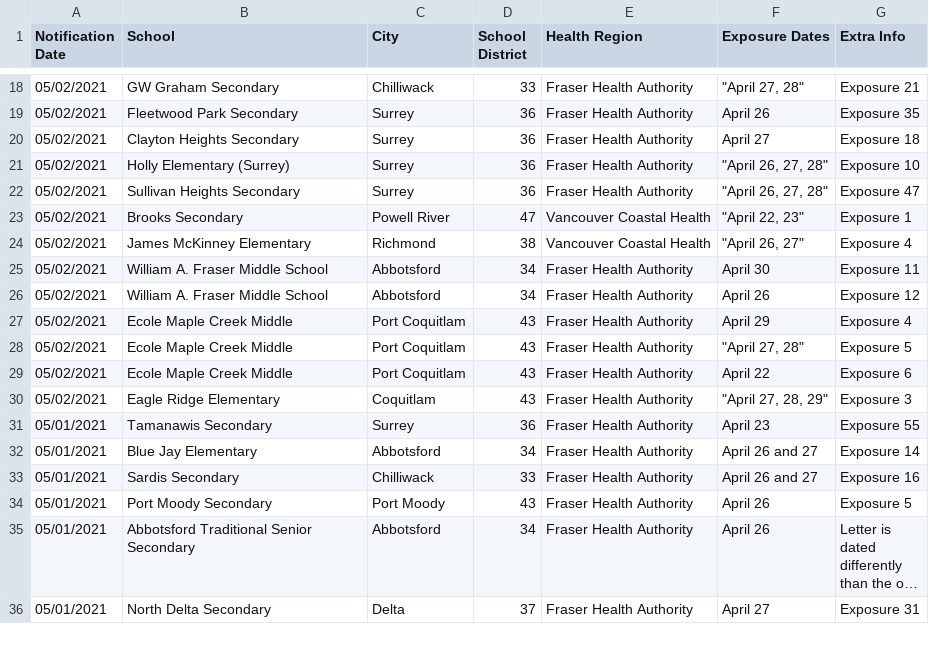
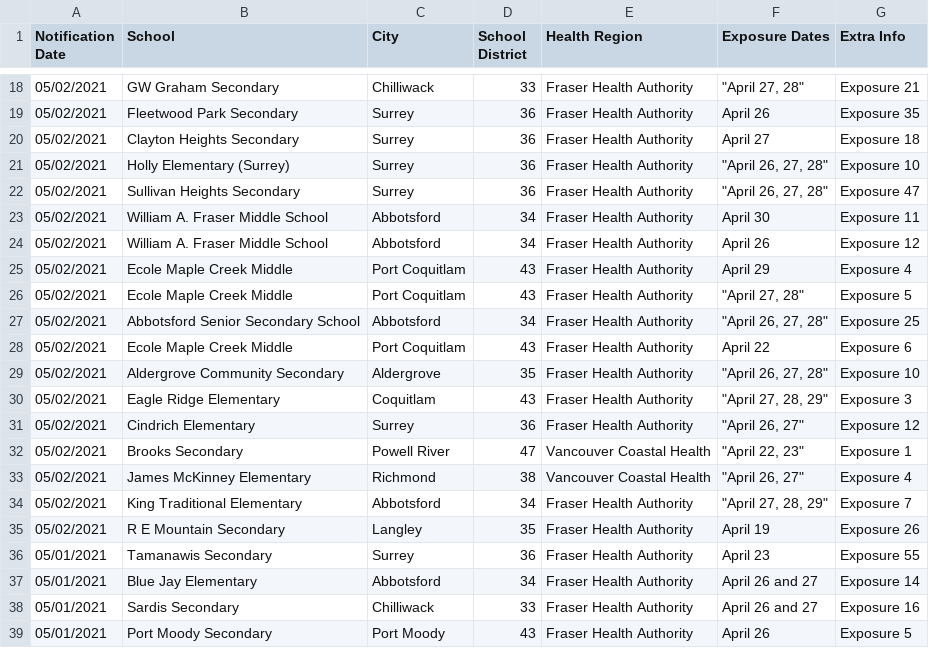
Before and after one commit to spod/bcschoolscoviddata, a CSV file: data/bc_school_covid_events_raw_data.csv, drawn as a sheet; only a part is shown, gaps mark what is left out; the shorter side is filled out with more unchanged rows; long unchanged cells end in ….

```diff
--- a/data/bc_school_covid_events_raw_data.csv
+++ b/data/bc_school_covid_events_raw_data.csv
@@ -22,4 +22,2 @@ Notification Date,School,City,School District,Health Region,Exposure Dates,Extra
 05/02/2021,Sullivan Heights Secondary,Surrey,36,Fraser Health Authority,"""April 26, 27, 28""",Exposure 47
-05/02/2021,Brooks Secondary,Powell River,47,Vancouver Coastal Health,"""April 22, 23""",Exposure 1
-05/02/2021,James McKinney Elementary,Richmond,38,Vancouver Coastal Health,"""April 26, 27""",Exposure 4
 05/02/2021,William A. Fraser Middle School,Abbotsford,34,Fraser Health Authority,April 30,Exposure 11
@@ -28,4 +26,11 @@ Notification Date,School,City,School District,Health Region,Exposure Dates,Extra
 05/02/2021,Ecole Maple Creek Middle,Port Coquitlam,43,Fraser Health Authority,"""April 27, 28""",Exposure 5
+05/02/2021,Abbotsford Senior Secondary School,Abbotsford,34,Fraser Health Authority,"""April 26, 27, 28""",Exposure 25
 05/02/2021,Ecole Maple Creek Middle,Port Coquitlam,43,Fraser Health Authority,April 22,Exposure 6
+05/02/2021,Aldergrove Community Secondary,Aldergrove,35,Fraser Health Authority,"""April 26, 27, 28""",Exposure 10
 05/02/2021,Eagle Ridge Elementary,Coquitlam,43,Fraser Health Authority,"""April 27, 28, 29""",Exposure 3
+05/02/2021,Cindrich Elementary,Surrey,36,Fraser Health Authority,"""April 26, 27""",Exposure 12
+05/02/2021,Brooks Secondary,Powell River,47,Vancouver Coastal Health,"""April 22, 23""",Exposure 1
+05/02/2021,James McKinney Elementary,Richmond,38,Vancouver Coastal Health,"""April 26, 27""",Exposure 4
+05/02/2021,King Traditional Elementary,Abbotsford,34,Fraser Health Authority,"""April 27, 28, 29""",Exposure 7
+05/02/2021,R E Mountain Secondary,Langley,35,Fraser Health Authority,April 19,Exposure 26
 05/01/2021,Tamanawis Secondary,Surrey,36,Fraser Health Authority,April 23,Exposure 55
```
Also changed, not shown: data/leaderboard.csv, data/raw_data.csv.
